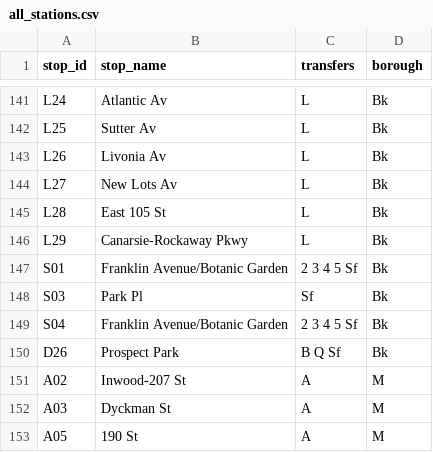
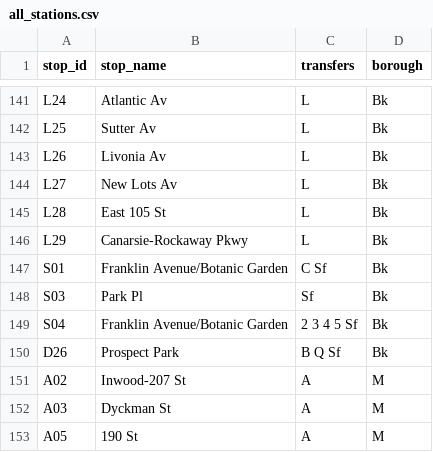
Before and after one commit to NolanSmug/NYC-Subway-Journey-Game, a CSV file: csv/all_stations.csv, drawn as a sheet; only a part is shown, gaps mark what is left out.

```diff
--- a/csv/all_stations.csv
+++ b/csv/all_stations.csv
@@ -146,3 +146,3 @@ L28,East 105 St,L,Bk
 L29,Canarsie-Rockaway Pkwy,L,Bk
-S01,Franklin Avenue/Botanic Garden,2 3 4 5 Sf,Bk
+S01,Franklin Avenue/Botanic Garden,C Sf,Bk
 S03,Park Pl,Sf,Bk
```
Also changed, not shown: 2 other files.
